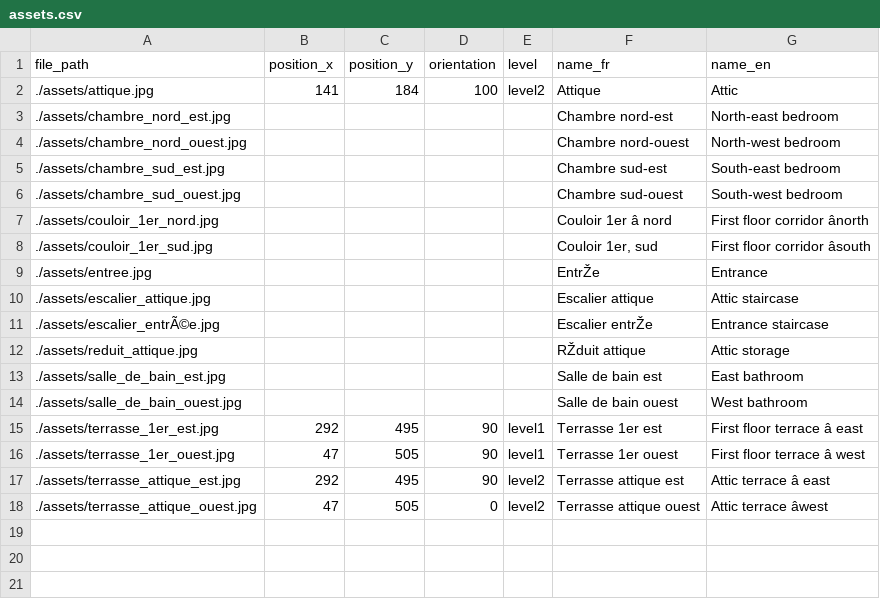
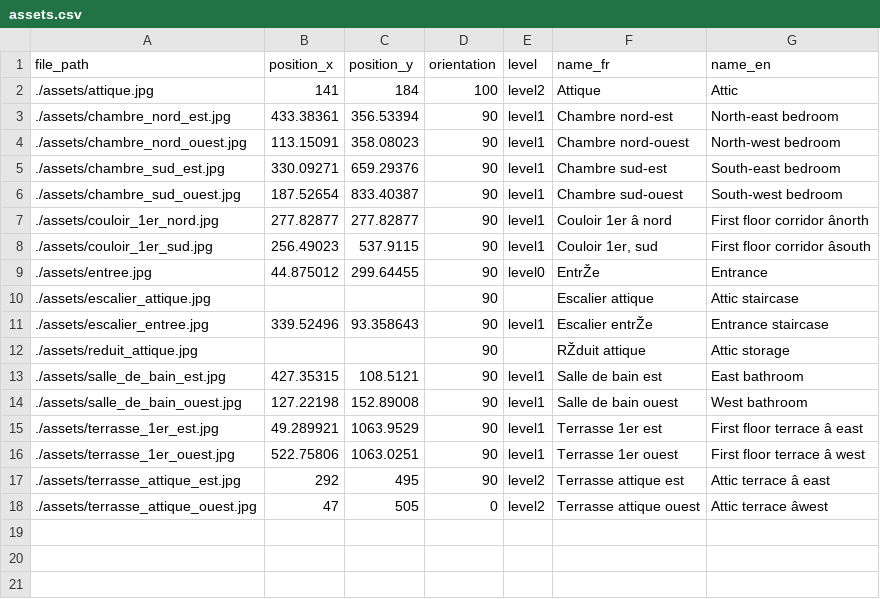
Before and after one commit to regislon/mylovelyhome, a CSV file: assets.csv, drawn as a sheet; only a part is shown; the diff covers the shown part only.

```diff
--- a/assets.csv
+++ b/assets.csv
@@ -2,17 +2,20 @@ file_path,position_x,position_y,orientation,level,name_fr,name_en
 ./assets/attique.jpg,141,184,100,level2,Attique,Attic
-./assets/chambre_nord_est.jpg,,,,,Chambre nord-est,North-east bedroom
-./assets/chambre_nord_ouest.jpg,,,,,Chambre nord-ouest,North-west bedroom
-./assets/chambre_sud_est.jpg,,,,,Chambre sud-est,South-east bedroom
-./assets/chambre_sud_ouest.jpg,,,,,Chambre sud-ouest,South-west bedroom
-./assets/couloir_1er_nord.jpg,,,,,Couloir 1er â nord,First floor corridor ânorth
-./assets/couloir_1er_sud.jpg,,,,,"Couloir 1er, sud",First floor corridor âsouth
-./assets/entree.jpg,,,,,EntrŽe,Entrance
-./assets/escalier_attique.jpg,,,,,Escalier attique,Attic staircase
-./assets/escalier_entrÃ©e.jpg,,,,,Escalier entrŽe,Entrance staircase
-./assets/reduit_attique.jpg,,,,,RŽduit attique,Attic storage
-./assets/salle_de_bain_est.jpg,,,,,Salle de bain est,East bathroom
-./assets/salle_de_bain_ouest.jpg,,,,,Salle de bain ouest,West bathroom
-./assets/terrasse_1er_est.jpg,292,495,90,level1,Terrasse 1er est,First floor terrace â east
-./assets/terrasse_1er_ouest.jpg,47,505,90,level1,Terrasse 1er ouest,First floor terrace â west
+./assets/chambre_nord_est.jpg,433.38361,356.53394,90,level1,Chambre nord-est,North-east bedroom
+./assets/chambre_nord_ouest.jpg,113.15091,358.08023,90,level1,Chambre nord-ouest,North-west bedroom
+./assets/chambre_sud_est.jpg,330.09271,659.29376,90,level1,Chambre sud-est,South-east bedroom
+./assets/chambre_sud_ouest.jpg,187.52654,833.40387,90,level1,Chambre sud-ouest,South-west bedroom
+./assets/couloir_1er_nord.jpg,277.82877,277.82877,90,level1,Couloir 1er â nord,First floor corridor ânorth
+./assets/couloir_1er_sud.jpg,256.49023,537.9115,90,level1,"Couloir 1er, sud",First floor corridor âsouth
+./assets/entree.jpg,44.875012,299.64455,90,level0,EntrŽe,Entrance
+./assets/escalier_attique.jpg,,,90,,Escalier attique,Attic staircase
+./assets/escalier_entree.jpg,339.52496,93.358643,90,level1,Escalier entrŽe,Entrance staircase
+./assets/reduit_attique.jpg,,,90,,RŽduit attique,Attic storage
+./assets/salle_de_bain_est.jpg,427.35315,108.5121,90,level1,Salle de bain est,East bathroom
+./assets/salle_de_bain_ouest.jpg,127.22198,152.89008,90,level1,Salle de bain ouest,West bathroom
+./assets/terrasse_1er_est.jpg,49.289921,1063.9529,90,level1,Terrasse 1er est,First floor terrace â east
+./assets/terrasse_1er_ouest.jpg,522.75806,1063.0251,90,level1,Terrasse 1er ouest,First floor terrace â west
 ./assets/terrasse_attique_est.jpg,292,495,90,level2,Terrasse attique est,Attic terrace â east
 ./assets/terrasse_attique_ouest.jpg,47,505,0,level2,Terrasse attique ouest,Attic terrace âwest
+,,,,,,
+,,,,,,
+,,,,,,
```
Also changed, not shown: 4 added rows elsewhere in this file, areas.csv, 7 other files.
